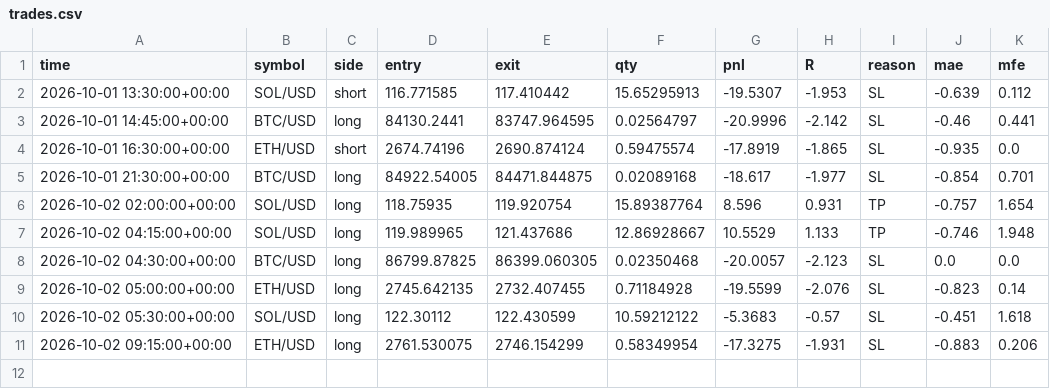
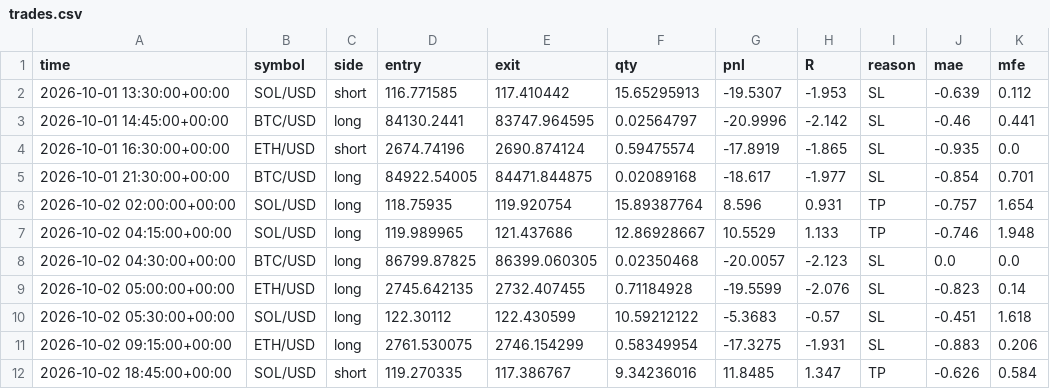
Before and after one commit to jrirliverpool-ctrl/futures-bot, a CSV file: trades.csv, drawn as a sheet.

```diff
--- a/trades.csv
+++ b/trades.csv
@@ -11 +11,2 @@ time,symbol,side,entry,exit,qty,pnl,R,reason,mae,mfe
 2026-10-02 09:15:00+00:00,ETH/USD,long,2761.530075,2746.154299,0.58349954,-17.3275,-1.931,SL,-0.883,0.206
+2026-10-02 18:45:00+00:00,SOL/USD,short,119.270335,117.386767,9.34236016,11.8485,1.347,TP,-0.626,0.584
```
Also changed, not shown: 1 other file.
